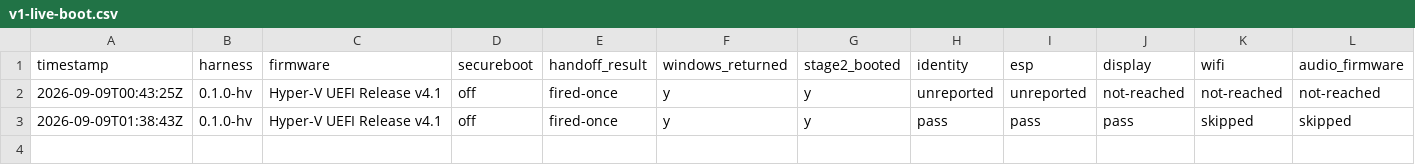
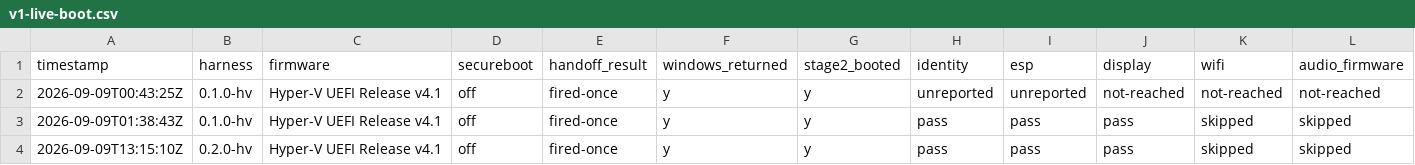
Before and after one commit to addlatt/upgrade_, a CSV file: docs/validation-results/v1-live-boot.csv, drawn as a sheet; only a part is shown; rows hold the shown columns only; the diff names each change by its address in the sheet, - before the commit and + after, or states it on an @@ line.

```diff
--- a/docs/validation-results/v1-live-boot.csv
+++ b/docs/validation-results/v1-live-boot.csv
+row 4: 2026-09-09T13:15:10Z | 0.2.0-hv | Hyper-V UEFI Release v4.1 | off | fired-once | y | y | pass | pass | pass | skipped | skipped
```
Also changed, not shown: 6 other files.
